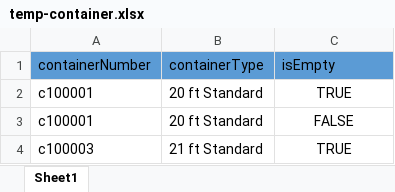
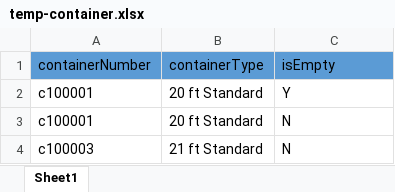
Before and after one commit to Dharmil2002/WebX-Visibility, an Excel workbook: src/assets/Download/temp-container.xlsx, sheet Sheet1, drawn as a sheet; values as stored, in another font and other column widths than the file's, no borders; the diff names each change by its address in the sheet, - before the commit and + after, or states it on an @@ line.

Commit message:
Misc change in Consignment Entry

```diff
--- a/src/assets/Download/temp-container.xlsx (sheet Sheet1)
+++ b/src/assets/Download/temp-container.xlsx (sheet Sheet1)
-C2 (isEmpty): TRUE
+C2 (isEmpty): Y
-C2:C4 alignment: center
+C2:C4 alignment: left
-C3 (isEmpty): FALSE
+C3 (isEmpty): N
-C4 (isEmpty): TRUE
+C4 (isEmpty): N
```
Also changed, not shown: 1 other file.
